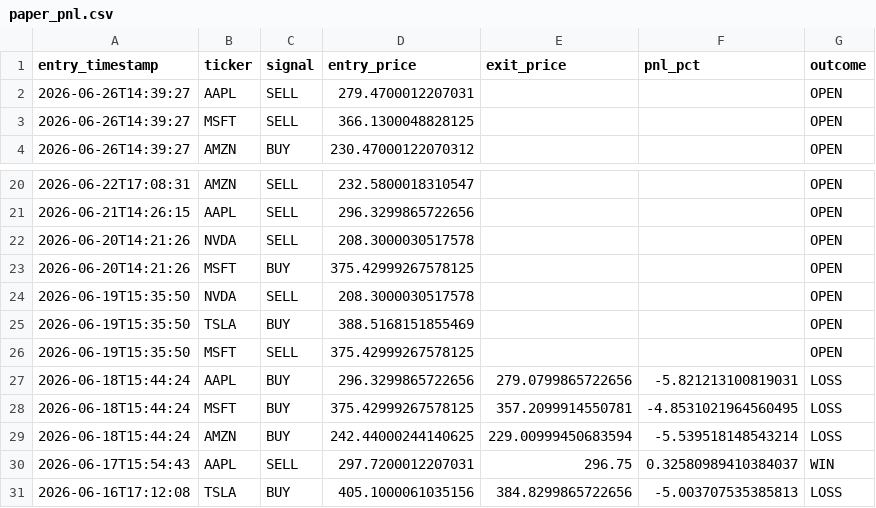
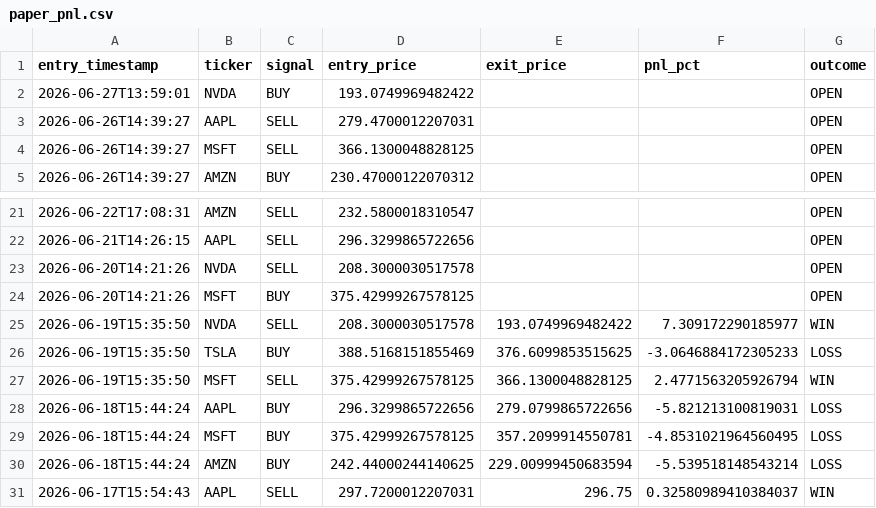
Before and after one commit to williamabrams88-hub/finance---investment-orchestrator, a CSV file: stock-sentiment/reports/paper_pnl.csv, drawn as a sheet; only a part is shown, gaps mark what is left out; the shorter side is filled out with more unchanged rows.

```diff
--- a/stock-sentiment/reports/paper_pnl.csv
+++ b/stock-sentiment/reports/paper_pnl.csv
@@ -1,2 +1,3 @@
 entry_timestamp,ticker,signal,entry_price,exit_price,pnl_pct,outcome
+2026-06-27T13:59:01,NVDA,BUY,193.0749969482422,,,OPEN
 2026-06-26T14:39:27,AAPL,SELL,279.4700012207031,,,OPEN
@@ -23,5 +24,5 @@ entry_timestamp,ticker,signal,entry_price,exit_price,pnl_pct,outcome
 2026-06-20T14:21:26,MSFT,BUY,375.42999267578125,,,OPEN
-2026-06-19T15:35:50,NVDA,SELL,208.3000030517578,,,OPEN
-2026-06-19T15:35:50,TSLA,BUY,388.5168151855469,,,OPEN
-2026-06-19T15:35:50,MSFT,SELL,375.42999267578125,,,OPEN
+2026-06-19T15:35:50,NVDA,SELL,208.3000030517578,193.0749969482422,7.309172290185977,WIN
+2026-06-19T15:35:50,TSLA,BUY,388.5168151855469,376.6099853515625,-3.0646884172305233,LOSS
+2026-06-19T15:35:50,MSFT,SELL,375.42999267578125,366.1300048828125,2.4771563205926794,WIN
 2026-06-18T15:44:24,AAPL,BUY,296.3299865722656,279.0799865722656,-5.821213100819031,LOSS
```
Also changed, not shown: stock-sentiment/reports/daily_digest.csv, stock-sentiment/reports/scores.csv, 1 other file.
